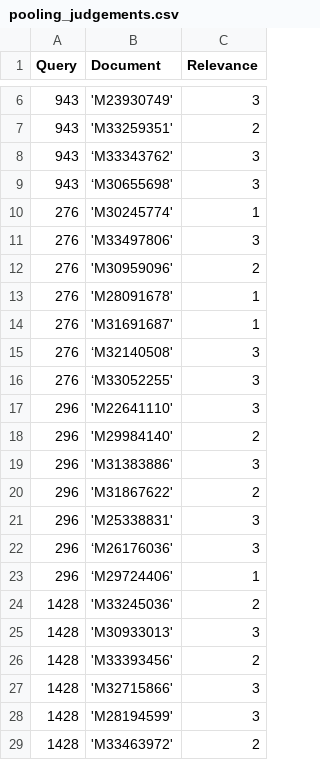
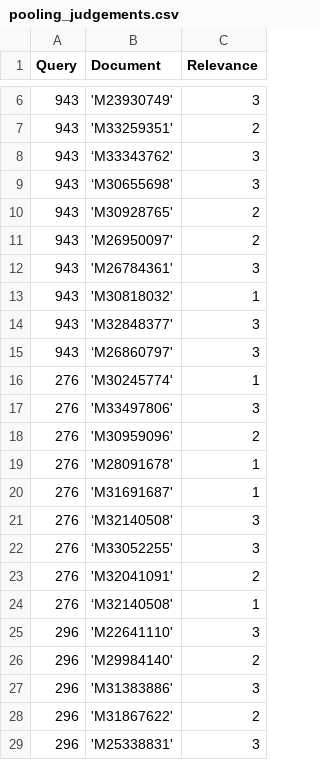
Before and after one commit to abigailhayes/ir_ws_project, a CSV file: pooling_judgements.csv, drawn as a sheet; only a part is shown, gaps mark what is left out; the shorter side is filled out with more unchanged rows; the diff names each change by its address in the sheet, - before the commit and + after, or states it on an @@ line.

Commit message:
Added some judgements

```diff
--- a/pooling_judgements.csv
+++ b/pooling_judgements.csv
+row 10: 943 | 'M30928765' | 2
+row 11: 943 | 'M26950097' | 2
+row 12: 943 | 'M26784361' | 3
+row 13: 943 | 'M30818032' | 1
+row 14: 943 | 'M32848377' | 3
+row 15: 943 | ‘M26860797' | 3
+row 23: 276 | 'M32041091' | 2
+row 24: 276 | ‘M32140508' | 1
```
